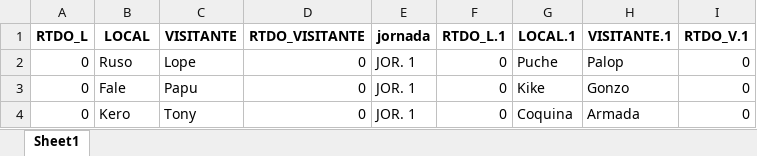
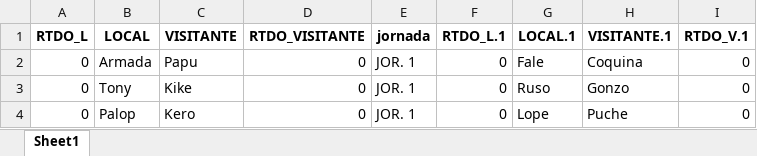
Before and after one commit to Papuuu21/Champions_Mister, an Excel workbook: 2026/data/jornada_1_inicial.xlsx, sheet Sheet1, drawn as a sheet; values as stored, in another font and other column widths than the file's, no borders; the diff names each change by its address in the sheet, - before the commit and + after, or states it on an @@ line.

```diff
--- a/2026/data/jornada_1_inicial.xlsx (sheet Sheet1)
+++ b/2026/data/jornada_1_inicial.xlsx (sheet Sheet1)
-B2 (LOCAL): Ruso
+B2 (LOCAL): Armada
-C2 (VISITANTE): Lope
+C2 (VISITANTE): Papu
-G2 (LOCAL.1): Puche
+G2 (LOCAL.1): Fale
-H2 (VISITANTE.1): Palop
+H2 (VISITANTE.1): Coquina
-B3 (LOCAL): Fale
+B3 (LOCAL): Tony
-C3 (VISITANTE): Papu
+C3 (VISITANTE): Kike
-G3 (LOCAL.1): Kike
+G3 (LOCAL.1): Ruso
-B4 (LOCAL): Kero
+B4 (LOCAL): Palop
-C4 (VISITANTE): Tony
+C4 (VISITANTE): Kero
-G4 (LOCAL.1): Coquina
+G4 (LOCAL.1): Lope
-H4 (VISITANTE.1): Armada
+H4 (VISITANTE.1): Puche
```
Also changed, not shown: 2026/data/calendario_grupos.xlsx, 2026/data/clasificacion_inicial_A.xlsx, 6 other files.
